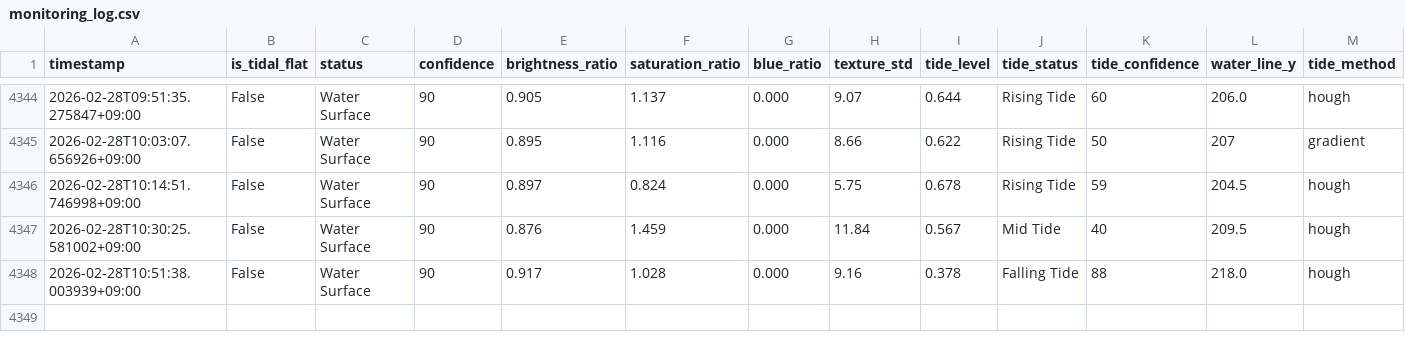
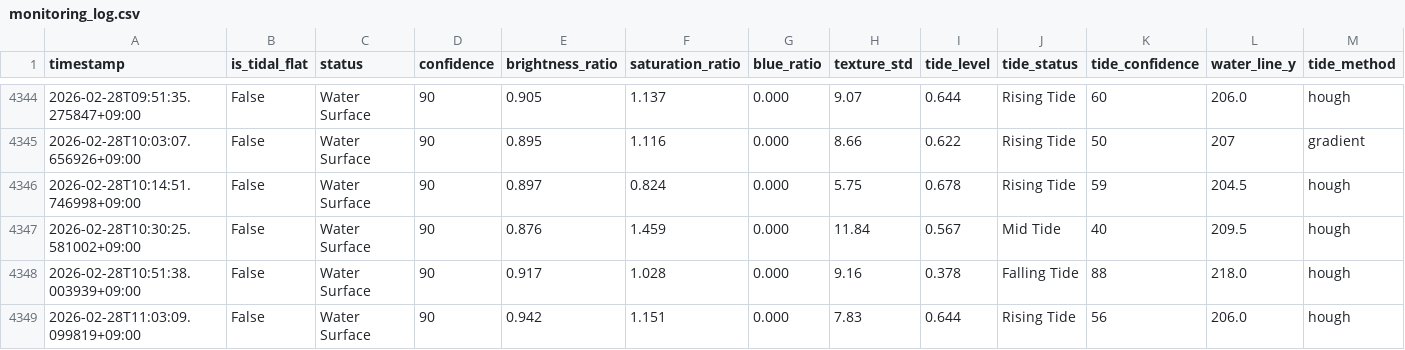
Before and after one commit to kitsukisaiseikyo-byte/nayako-higata, a CSV file: results/monitoring_log.csv, drawn as a sheet; only a part is shown, gaps mark what is left out; rows hold the shown columns only; the diff names each change by its address in the sheet, - before the commit and + after, or states it on an @@ line.

```diff
--- a/results/monitoring_log.csv
+++ b/results/monitoring_log.csv
+row 4349: 2026-02-28T11:03:09.099819+09:00 | False | Water Surface | 90 | 0.942 | 1.151 | 0.000 | 7.83 | 0.644 | Rising Tide | 56 | 206.0 | hough
```
Also changed, not shown: 3 other files.
